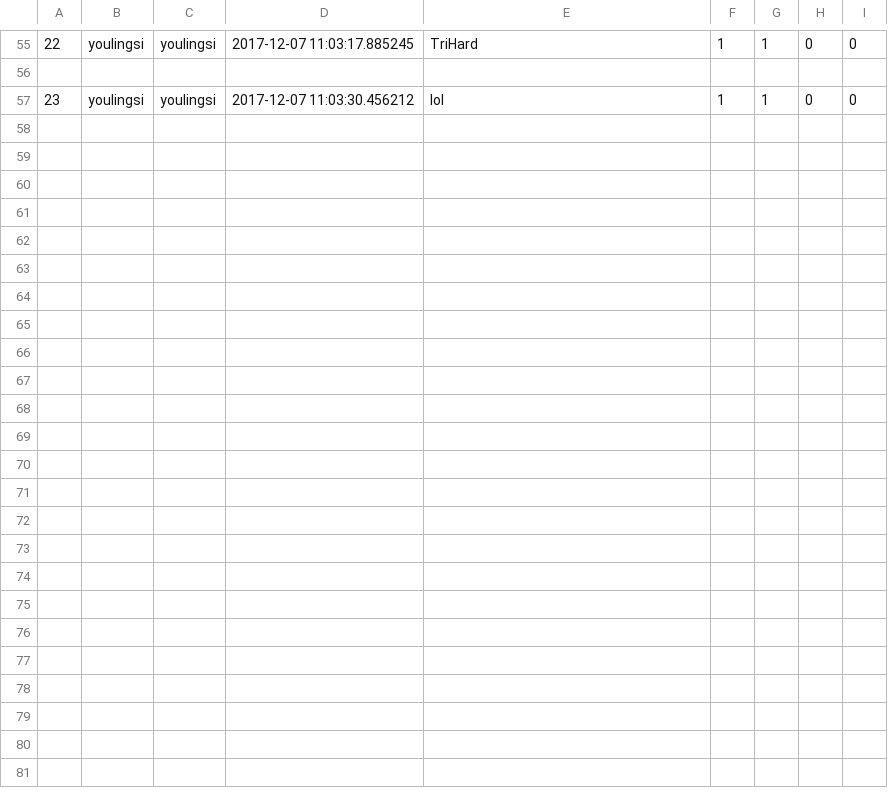
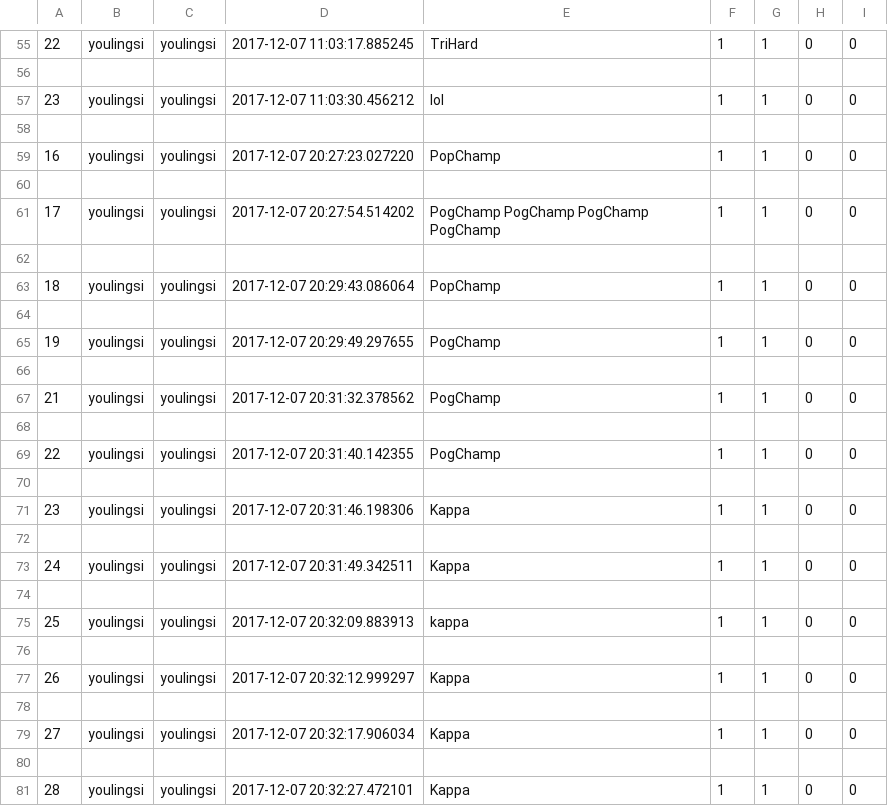
Before and after one commit to youlingsi/Duet, a CSV file: chatbot/outputlog.csv, drawn as a sheet; only a part is shown, gaps mark what is left out; the diff names each change by its address in the sheet, - before the commit and + after, or states it on an @@ line.

```diff
--- a/chatbot/outputlog.csv
+++ b/chatbot/outputlog.csv
+row 58: (empty)
+row 59: 16 | youlingsi | youlingsi | 2017-12-07 20:27:23.027220 | PopChamp | 1 | 1 | 0 | 0
+row 60: (empty)
+row 61: 17 | youlingsi | youlingsi | 2017-12-07 20:27:54.514202 | PogChamp PogChamp PogChamp PogChamp | 1 | 1 | 0 | 0
+row 62: (empty)
+row 63: 18 | youlingsi | youlingsi | 2017-12-07 20:29:43.086064 | PopChamp | 1 | 1 | 0 | 0
+row 64: (empty)
+row 65: 19 | youlingsi | youlingsi | 2017-12-07 20:29:49.297655 | PogChamp | 1 | 1 | 0 | 0
+row 66: (empty)
+row 67: 21 | youlingsi | youlingsi | 2017-12-07 20:31:32.378562 | PogChamp | 1 | 1 | 0 | 0
+row 68: (empty)
+row 69: 22 | youlingsi | youlingsi | 2017-12-07 20:31:40.142355 | PogChamp | 1 | 1 | 0 | 0
+row 70: (empty)
+row 71: 23 | youlingsi | youlingsi | 2017-12-07 20:31:46.198306 | Kappa | 1 | 1 | 0 | 0
+row 72: (empty)
+row 73: 24 | youlingsi | youlingsi | 2017-12-07 20:31:49.342511 | Kappa | 1 | 1 | 0 | 0
+row 74: (empty)
+row 75: 25 | youlingsi | youlingsi | 2017-12-07 20:32:09.883913 | kappa | 1 | 1 | 0 | 0
+row 76: (empty)
+row 77: 26 | youlingsi | youlingsi | 2017-12-07 20:32:12.999297 | Kappa | 1 | 1 | 0 | 0
+row 78: (empty)
+row 79: 27 | youlingsi | youlingsi | 2017-12-07 20:32:17.906034 | Kappa | 1 | 1 | 0 | 0
+row 80: (empty)
+row 81: 28 | youlingsi | youlingsi | 2017-12-07 20:32:27.472101 | Kappa | 1 | 1 | 0 | 0
```
Also changed, not shown: 13 other files.
